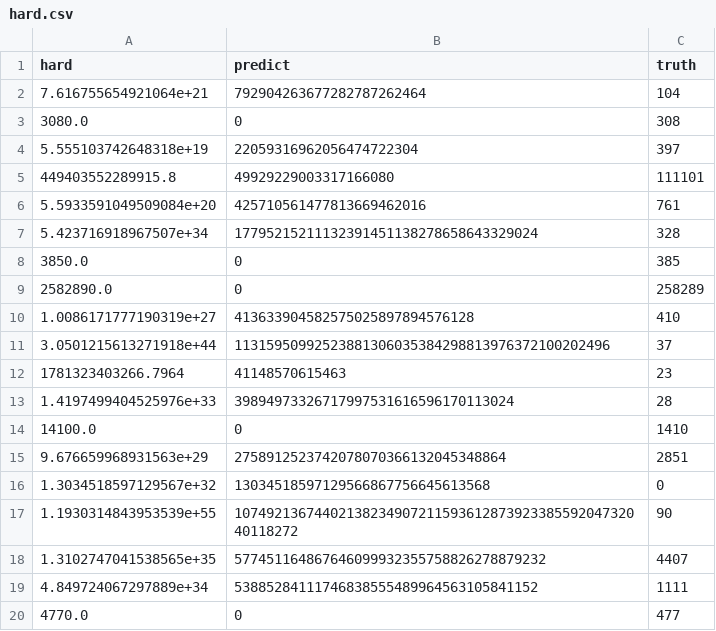
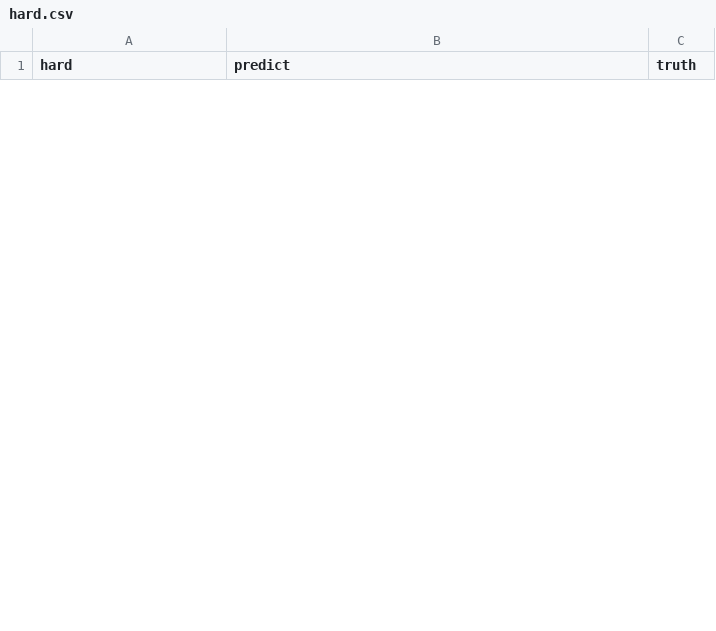
Before and after one commit to ZYFZYF/Cardinality-Estimator, a CSV file: output/hard.csv, drawn as a sheet; only a part is shown; removed rows and columns are numbered as before the commit, all else as after; the diff covers the shown part only; the diff names each change by its address in the sheet, - before the commit and + after, or states it on an @@ line.

```diff
--- a/output/hard.csv
+++ b/output/hard.csv
-row 2: 7.616755654921064e+21 | 792904263677282787262464 | 104
-row 3: 3080.0 | 0 | 308
-row 4: 5.555103742648318e+19 | 22059316962056474722304 | 397
-row 5: 449403552289915.8 | 49929229003317166080 | 111101
-row 6: 5.5933591049509084e+20 | 425710561477813669462016 | 761
-row 7: 5.423716918967507e+34 | 17795215211132391451138278658643329024 | 328
-row 8: 3850.0 | 0 | 385
-row 9: 2582890.0 | 0 | 258289
-row 10: 1.0086171777190319e+27 | 413633904582575025897894576128 | 410
-row 11: 3.0501215613271918e+44 | 11315950992523881306035384298813976372100202496 | 37
-row 12: 1781323403266.7964 | 41148570615463 | 23
-row 13: 1.4197499404525976e+33 | 39894973326717997531616596170113024 | 28
-row 14: 14100.0 | 0 | 1410
-row 15: 9.676659968931563e+29 | 2758912523742078070366132045348864 | 2851
-row 16: 1.3034518597129567e+32 | 13034518597129566867756645613568 | 0
-row 17: 1.1930314843953539e+55 | 1074921367440213823490721159361287392338559204732040118272 | 90
-row 18: 1.3102747041538565e+35 | 577451164867646099932355758826278879232 | 4407
-row 19: 4.849724067297889e+34 | 53885284111746838555489964563105841152 | 1111
-row 20: 4770.0 | 0 | 477
```
Also changed, not shown: 33 added rows and 14 removed rows elsewhere in this file, 1 other file.
